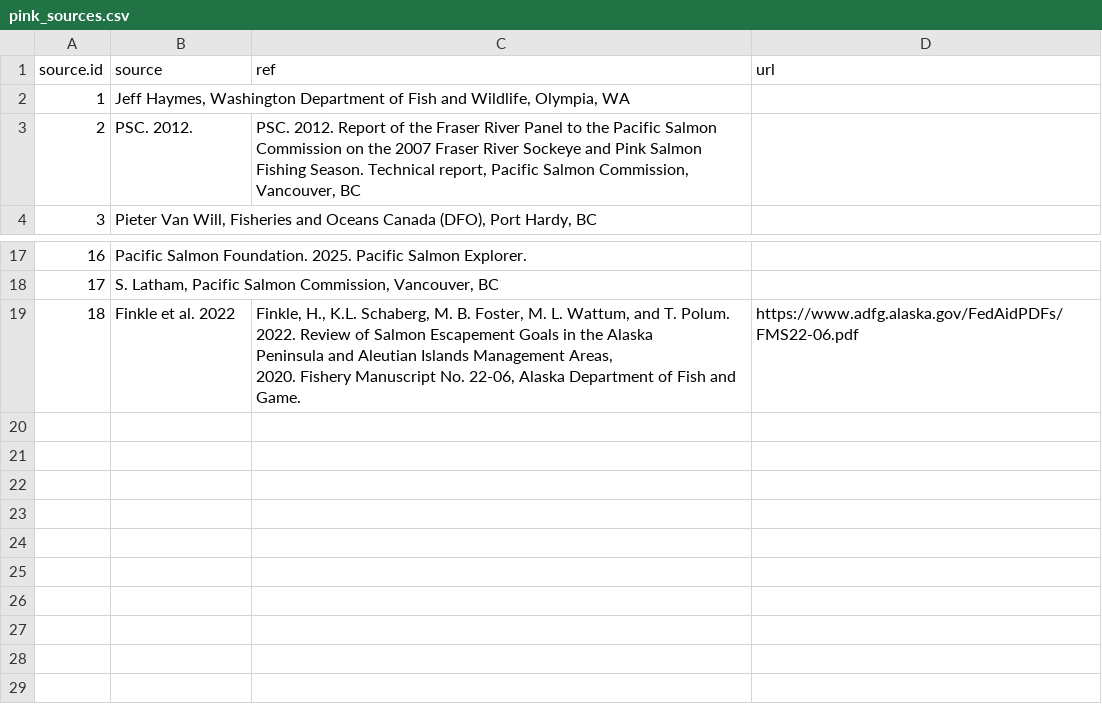
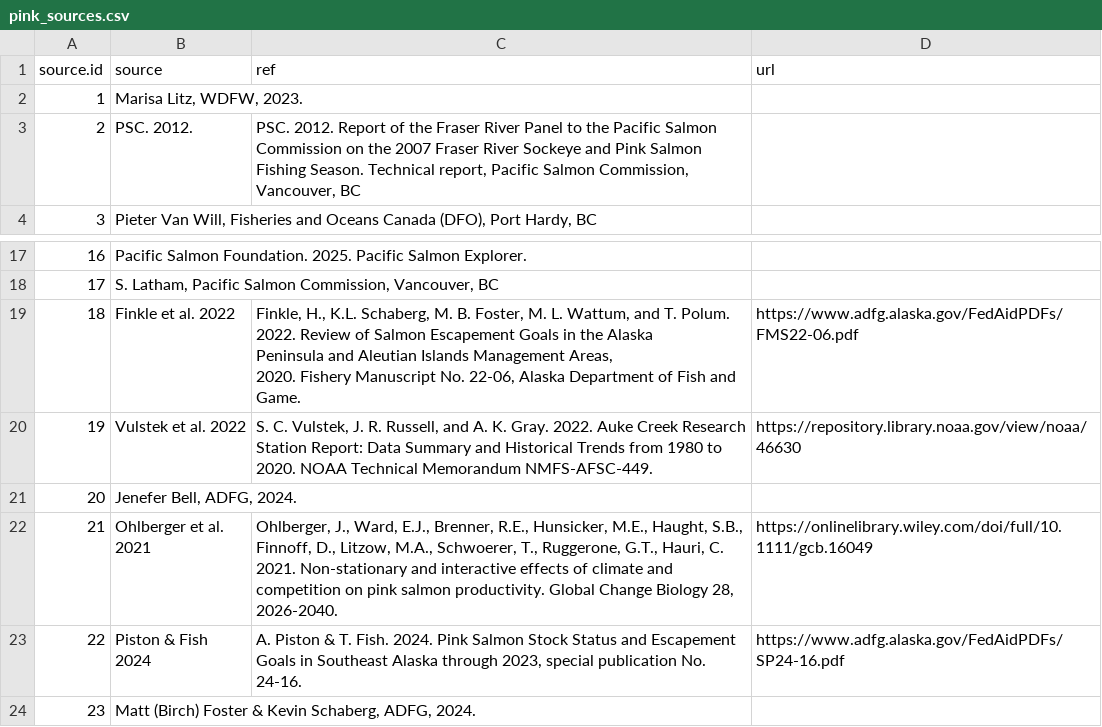
Before and after one commit to Pacific-salmon-assess/dfo_salmon_compilation, a CSV file: data/raw data/pink/pink_sources.csv, drawn as a sheet; only a part is shown, gaps mark what is left out.

Commit message:
data updates

```diff
--- a/data/raw data/pink/pink_sources.csv
+++ b/data/raw data/pink/pink_sources.csv
@@ -1,3 +1,3 @@
 source.id,source,ref,url
-1,"Jeff Haymes, Washington Department of Fish and Wildlife, Olympia, WA",,
+1,"Marisa Litz, WDFW, 2023.",,
 2,PSC. 2012.,"PSC. 2012. Report of the Fraser River Panel to the Pacific Salmon Commission on the 2007 Fraser River Sockeye and Pink Salmon Fishing Season. Technical report, Pacific Salmon Commission, Vancouver, BC",
@@ -21 +21,6 @@ Peninsula and Aleutian Islands Management Areas,
 2020. Fishery Manuscript No. 22-06, Alaska Department of Fish and Game.",https://www.adfg.alaska.gov/FedAidPDFs/FMS22-06.pdf
+19,Vulstek et al. 2022,"S. C. Vulstek, J. R. Russell, and A. K. Gray. 2022. Auke Creek Research Station Report: Data Summary and Historical Trends from 1980 to 2020. NOAA Technical Memorandum NMFS-AFSC-449.",https://repository.library.noaa.gov/view/noaa/46630
+20,"Jenefer Bell, ADFG, 2024.",,
+21,Ohlberger et al. 2021,"Ohlberger, J., Ward, E.J., Brenner, R.E., Hunsicker, M.E., Haught, S.B., Finnoff, D., Litzow, M.A., Schwoerer, T., Ruggerone, G.T., Hauri, C. 2021. Non-stationary and interactive effects of climate and competition on pink salmon productivity. Global Change Biology 28, 2026-2040.",https://onlinelibrary.wiley.com/doi/full/10.1111/gcb.16049
+22,Piston & Fish 2024,"A. Piston & T. Fish. 2024. Pink Salmon Stock Status and Escapement Goals in Southeast Alaska through 2023, special publication No. 24-16. ",https://www.adfg.alaska.gov/FedAidPDFs/SP24-16.pdf
+23,"Matt (Birch) Foster & Kevin Schaberg, ADFG, 2024. ",,
```
Also changed, not shown: data/filtered datasets/stock_info2025-08-19.csv, data/raw data/chinook/Cowichan_chinook_broodtable.csv, 21 other files.
